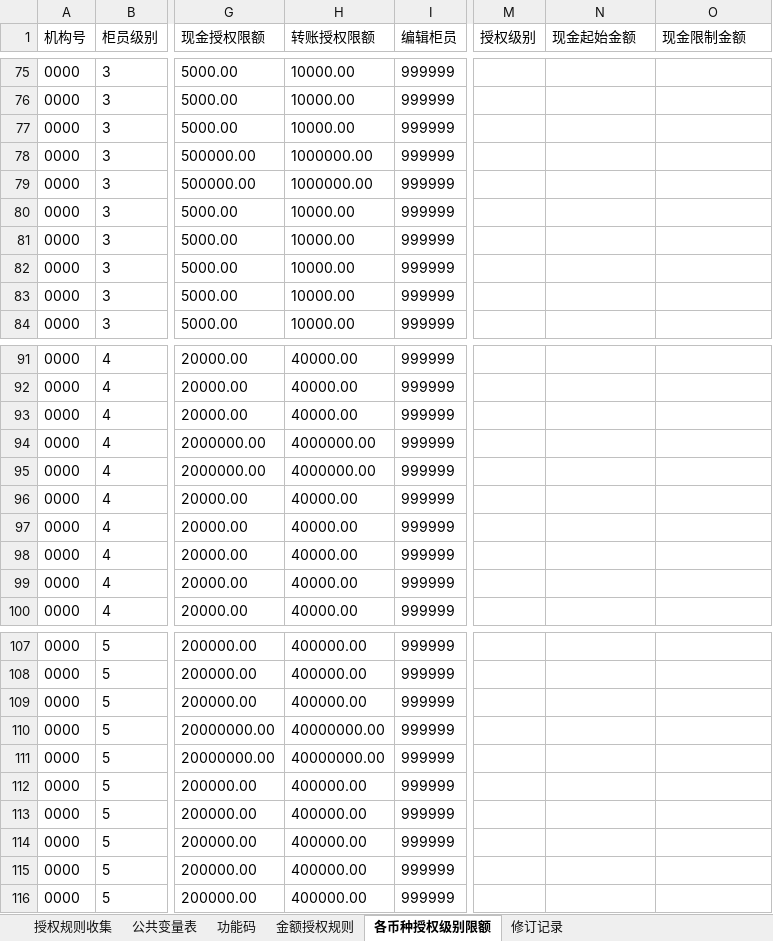
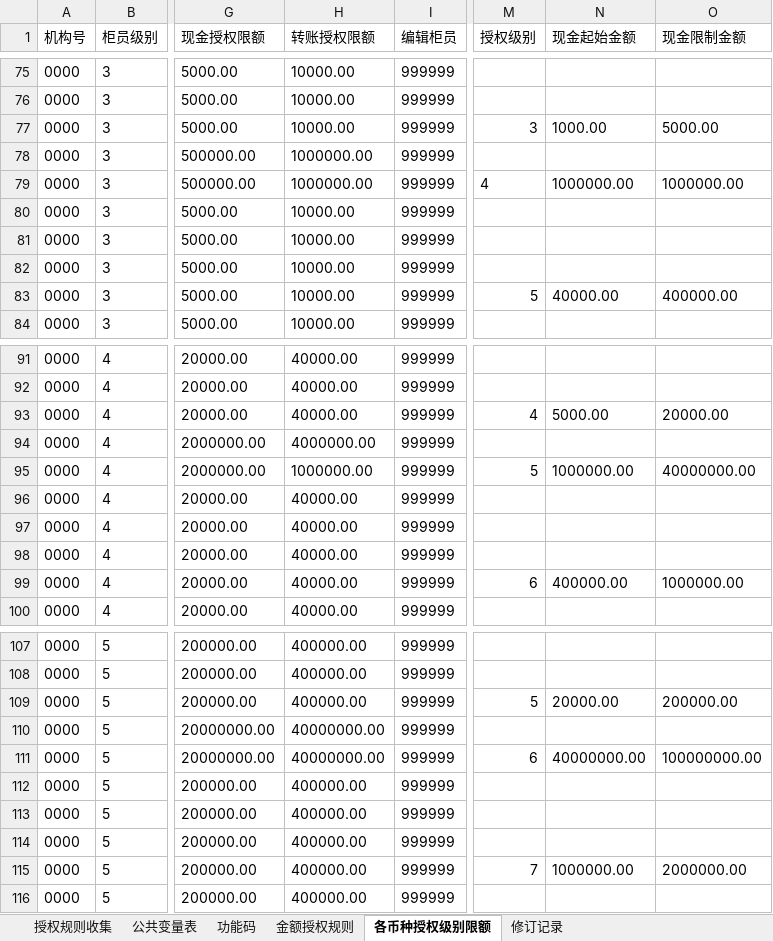
Before and after one commit to somebody2012/node-excel, an Excel workbook: src/auth/授权规则收集表汇总1.0的副本.xlsx, sheet 各币种授权级别限额, drawn as a sheet; only a part is shown, gaps mark what is left out; values as stored, in another font and other column widths than the file's, no borders; the diff covers the shown part only; the diff names each change by its address in the sheet, - before the commit and + after, or states it on an @@ line.

```diff
--- a/src/auth/授权规则收集表汇总1.0的副本.xlsx (sheet 各币种授权级别限额)
+++ b/src/auth/授权规则收集表汇总1.0的副本.xlsx (sheet 各币种授权级别限额)
-M77 (授权级别): (empty)
+M77 (授权级别): 3
-N77 (现金起始金额): (empty)
+N77 (现金起始金额): 1000.00
-O77 (现金限制金额): (empty)
+O77 (现金限制金额): 5000.00
-M79 (授权级别): (empty)
+M79 (授权级别): 4
-N79 (现金起始金额): (empty)
+N79 (现金起始金额): 1000000.00
-O79 (现金限制金额): (empty)
+O79 (现金限制金额): 1000000.00
-M83 (授权级别): (empty)
+M83 (授权级别): 5
-N83 (现金起始金额): (empty)
+N83 (现金起始金额): 40000.00
-O83 (现金限制金额): (empty)
+O83 (现金限制金额): 400000.00
-M93 (授权级别): (empty)
+M93 (授权级别): 4
-N93 (现金起始金额): (empty)
+N93 (现金起始金额): 5000.00
-O93 (现金限制金额): (empty)
+O93 (现金限制金额): 20000.00
-H95 (转账授权限额): 4000000.00
+H95 (转账授权限额): 1000000.00
-M95 (授权级别): (empty)
+M95 (授权级别): 5
-N95 (现金起始金额): (empty)
+N95 (现金起始金额): 1000000.00
-O95 (现金限制金额): (empty)
+O95 (现金限制金额): 40000000.00
-M99 (授权级别): (empty)
+M99 (授权级别): 6
-N99 (现金起始金额): (empty)
+N99 (现金起始金额): 400000.00
-O99 (现金限制金额): (empty)
+O99 (现金限制金额): 1000000.00
-M109 (授权级别): (empty)
+M109 (授权级别): 5
-N109 (现金起始金额): (empty)
+N109 (现金起始金额): 20000.00
-O109 (现金限制金额): (empty)
+O109 (现金限制金额): 200000.00
-M111 (授权级别): (empty)
+M111 (授权级别): 6
-N111 (现金起始金额): (empty)
+N111 (现金起始金额): 40000000.00
-O111 (现金限制金额): (empty)
+O111 (现金限制金额): 100000000.00
-M115 (授权级别): (empty)
+M115 (授权级别): 7
-N115 (现金起始金额): (empty)
+N115 (现金起始金额): 1000000.00
-O115 (现金限制金额): (empty)
+O115 (现金限制金额): 2000000.00
```
Also changed, not shown: 38 edited cells elsewhere in this sheet, sheet 授权规则收集, src/auth/授权规则收集表汇总1.0.xlsx, 3 other files.
